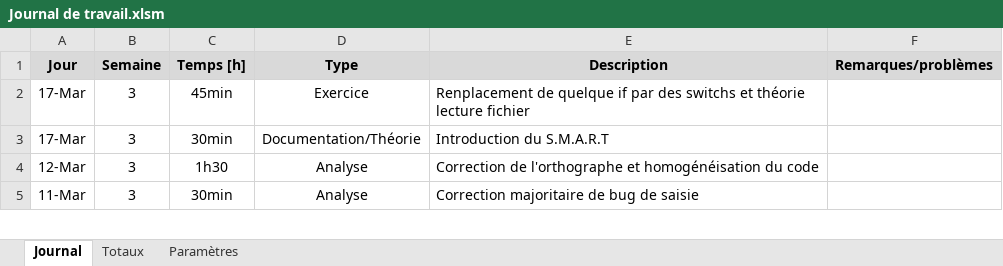
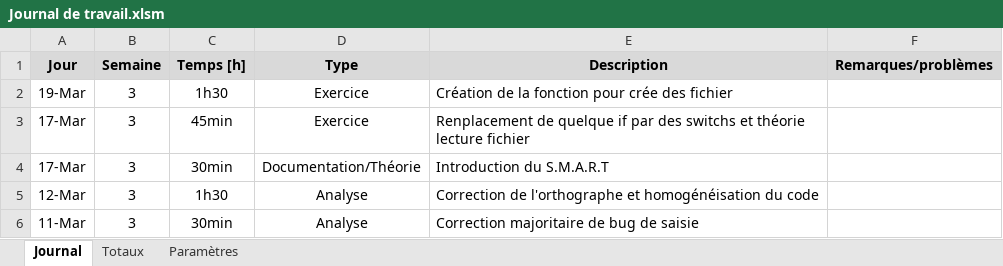
Before and after one commit to PierrotMetille/BatailleNaval, an Excel workbook: Documentation/Journal de travail.xlsm, sheet Journal, drawn as a sheet; only a part is shown; values as stored, in another font and other column widths than the file's, no borders; charts and pictures not drawn; the diff names each change by its address in the sheet, - before the commit and + after, or states it on an @@ line.

```diff
--- a/Documentation/Journal de travail.xlsm (sheet Journal)
+++ b/Documentation/Journal de travail.xlsm (sheet Journal)
+row 2: 19-Mar | 3 | 1h30 | Exercice | Création de la fonction pour crée des fichier
```
Also changed, not shown: 7 other files.
